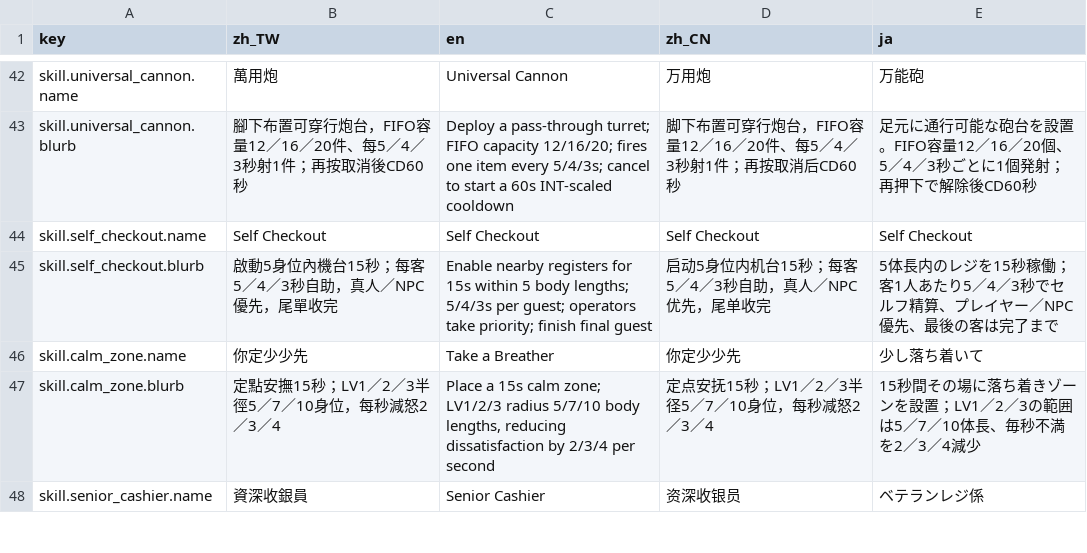
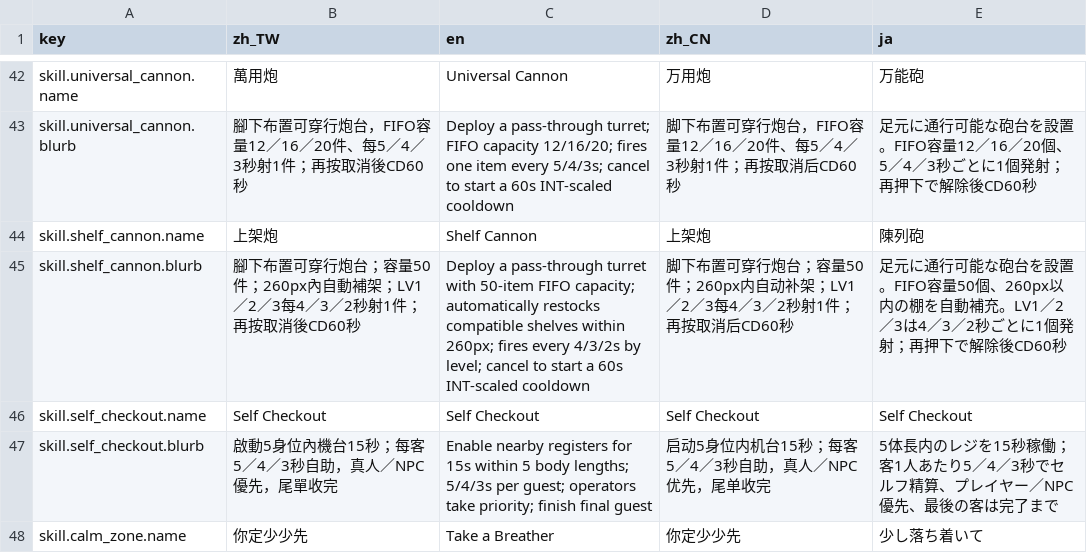
Before and after one commit to bzkit1983/imdoing, a CSV file: godot/game/locale/data.csv, drawn as a sheet; only a part is shown, gaps mark what is left out; the shorter side is filled out with more unchanged rows; the diff names each change by its address in the sheet, - before the commit and + after, or states it on an @@ line.

```diff
--- a/godot/game/locale/data.csv
+++ b/godot/game/locale/data.csv
+row 44: skill.shelf_cannon.name | 上架炮 | Shelf Cannon | 上架炮 | 陳列砲
+row 45: skill.shelf_cannon.blurb | 腳下布置可穿行炮台；容量50件；260px內自動補架；LV1／2／3每4／3／2秒射1件；再按取消後CD60秒 | Deploy a pass-through turret with 50-item FIFO capacity; automatically restocks compatible shelves within 260px; fires every 4/3/2s by level; cancel to start a 60s INT-scaled cooldown | 脚下布置可穿行炮台；容量50件；260px内自动补架；LV1／2／3每4／3／2秒射1件；再按取消后CD60秒 | 足元に通行可能な砲台を設置。FIFO容量50個、260px以内の棚を自動補充。LV1／2／3は4／3／2秒ごとに1個発射；再押下で解除後CD60秒
```
Also changed, not shown: godot/game/locale/strings.csv, 11 other files.
